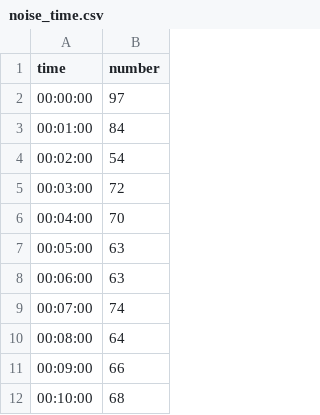
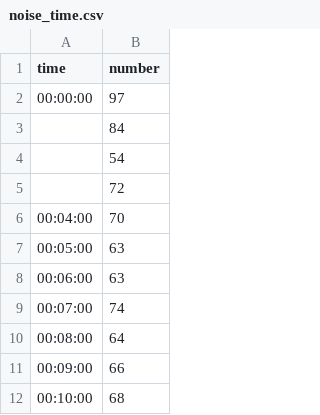
Before and after one commit to Unaivillanueva/NYNoise_AssignmentB.github.io, a CSV file: data/noise_time.csv, drawn as a sheet; only a part is shown.

```diff
--- a/data/noise_time.csv
+++ b/data/noise_time.csv
@@ -2,5 +2,5 @@ time,number
 00:00:00,97
-00:01:00,84
-00:02:00,54
-00:03:00,72
+,84
+,54
+,72
 00:04:00,70
```
Also changed, not shown: 2 other files.
